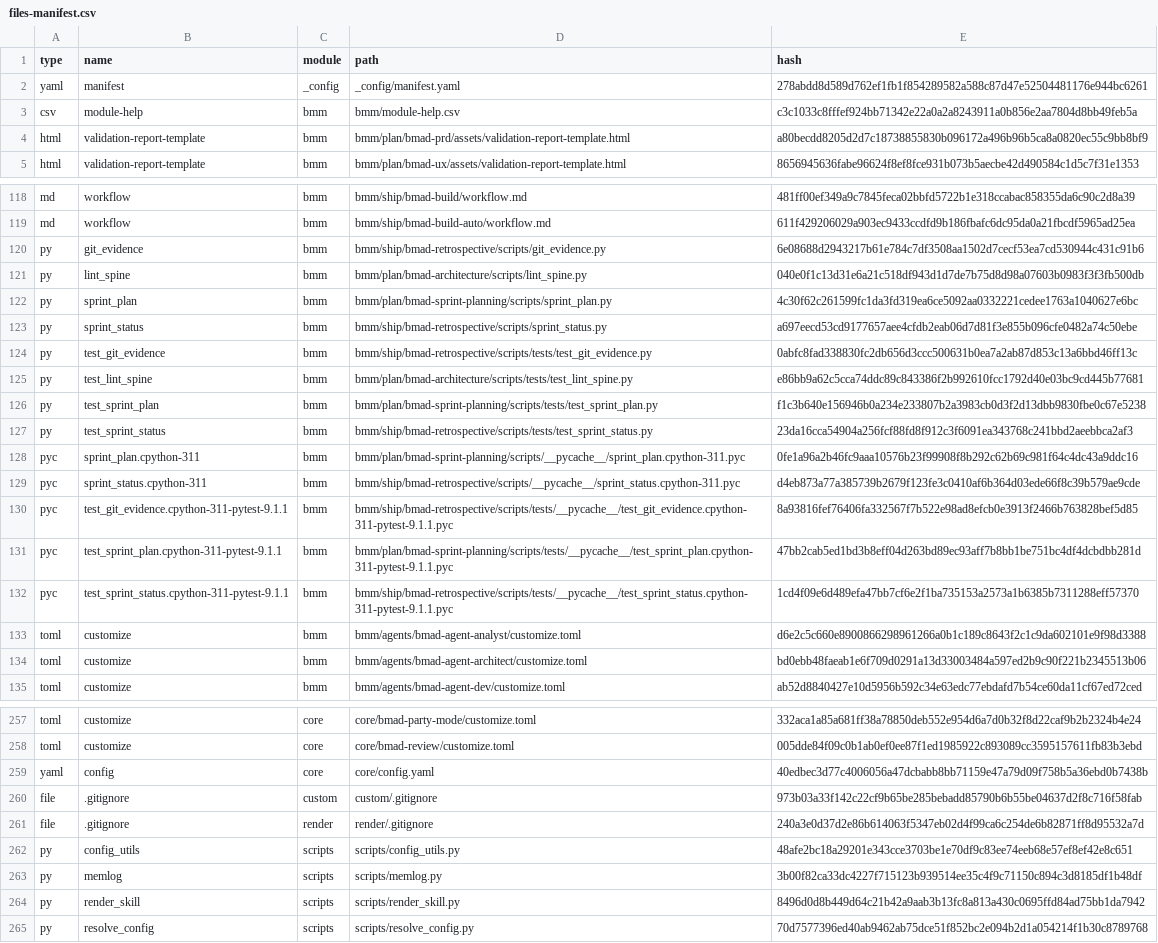
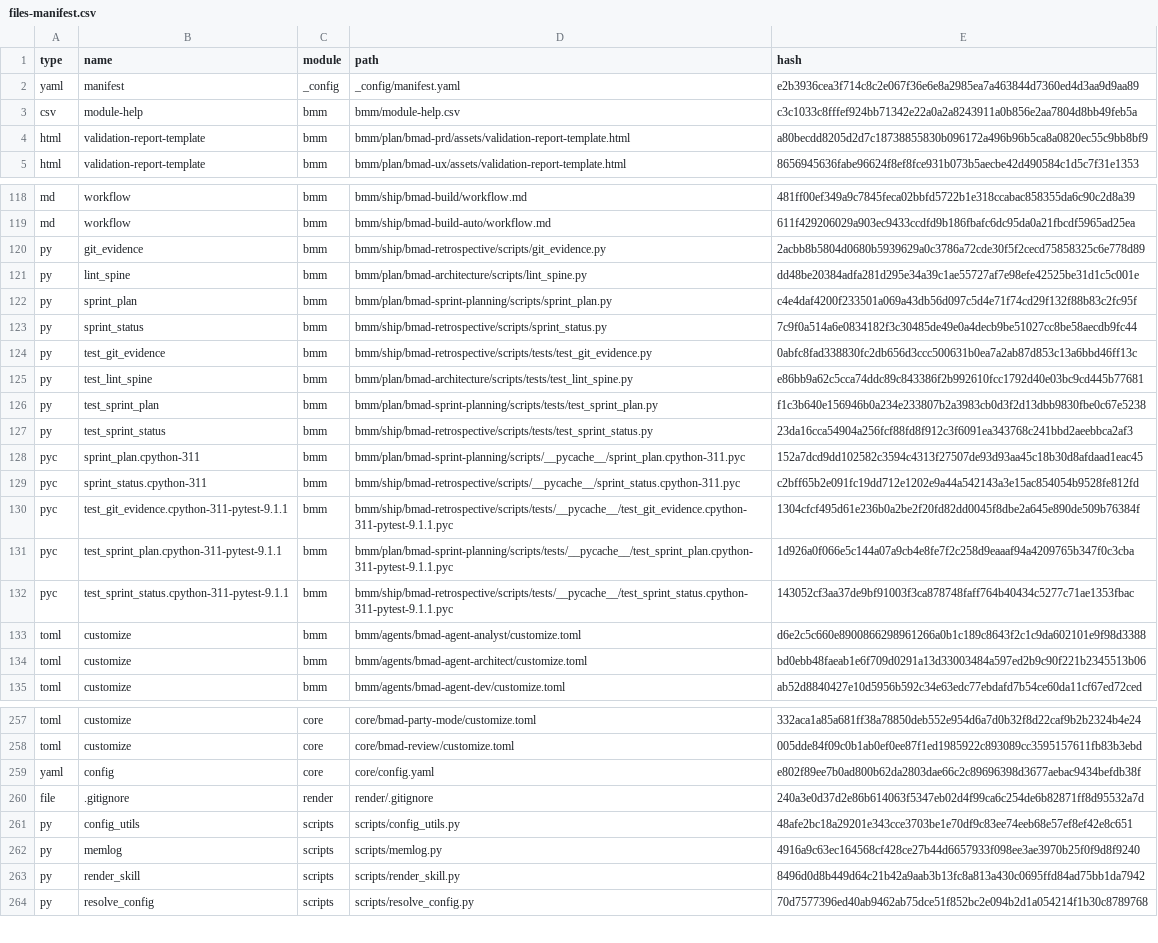
Before and after one commit to IBE160-2026/beergame, a CSV file: _bmad/_config/files-manifest.csv, drawn as a sheet; only a part is shown, gaps mark what is left out; the diff covers the shown part only.

```diff
--- a/_bmad/_config/files-manifest.csv
+++ b/_bmad/_config/files-manifest.csv
@@ -1,3 +1,3 @@
 type,name,module,path,hash
-"yaml","manifest","_config","_config/manifest.yaml","278abdd8d589d762ef1fb1f854289582a588c87d47e52504481176e944bc6261"
+"yaml","manifest","_config","_config/manifest.yaml","e2b3936cea3f714c8c2e067f36e6e8a2985ea7a463844d7360ed4d3aa9d9aa89"
 "csv","module-help","bmm","bmm/module-help.csv","c3c1033c8fffef924bb71342e22a0a2a8243911a0b856e2aa7804d8bb49feb5a"
@@ -119,6 +119,6 @@ type,name,module,path,hash
 "md","workflow","bmm","bmm/ship/bmad-build-auto/workflow.md","611f429206029a903ec9433ccdfd9b186fbafc6dc95da0a21fbcdf5965ad25ea"
-"py","git_evidence","bmm","bmm/ship/bmad-retrospective/scripts/git_evidence.py","6e08688d2943217b61e784c7df3508aa1502d7cecf53ea7cd530944c431c91b6"
-"py","lint_spine","bmm","bmm/plan/bmad-architecture/scripts/lint_spine.py","040e0f1c13d31e6a21c518df943d1d7de7b75d8d98a07603b0983f3f3fb500db"
-"py","sprint_plan","bmm","bmm/plan/bmad-sprint-planning/scripts/sprint_plan.py","4c30f62c261599fc1da3fd319ea6ce5092aa0332221cedee1763a1040627e6bc"
-"py","sprint_status","bmm","bmm/ship/bmad-retrospective/scripts/sprint_status.py","a697eecd53cd9177657aee4cfdb2eab06d7d81f3e855b096cfe0482a74c50ebe"
+"py","git_evidence","bmm","bmm/ship/bmad-retrospective/scripts/git_evidence.py","2acbb8b5804d0680b5939629a0c3786a72cde30f5f2cecd75858325c6e778d89"
+"py","lint_spine","bmm","bmm/plan/bmad-architecture/scripts/lint_spine.py","dd48be20384adfa281d295e34a39c1ae55727af7e98efe42525be31d1c5c001e"
+"py","sprint_plan","bmm","bmm/plan/bmad-sprint-planning/scripts/sprint_plan.py","c4e4daf4200f233501a069a43db56d097c5d4e71f74cd29f132f88b83c2fc95f"
+"py","sprint_status","bmm","bmm/ship/bmad-retrospective/scripts/sprint_status.py","7c9f0a514a6e0834182f3c30485de49e0a4decb9be51027cc8be58aecdb9fc44"
 "py","test_git_evidence","bmm","bmm/ship/bmad-retrospective/scripts/tests/test_git_evidence.py","0abfc8fad338830fc2db656d3ccc500631b0ea7a2ab87d853c13a6bbd46ff13c"
@@ -127,7 +127,7 @@ type,name,module,path,hash
 "py","test_sprint_status","bmm","bmm/ship/bmad-retrospective/scripts/tests/test_sprint_status.py","23da16cca54904a256fcf88fd8f912c3f6091ea343768c241bbd2aeebbca2af3"
-"pyc","sprint_plan.cpython-311","bmm","bmm/plan/bmad-sprint-planning/scripts/__pycache__/sprint_plan.cpython-311.pyc","0fe1a96a2b46fc9aaa10576b23f99908f8b292c62b69c981f64c4dc43a9ddc16"
-"pyc","sprint_status.cpython-311","bmm","bmm/ship/bmad-retrospective/scripts/__pycache__/sprint_status.cpython-311.pyc","d4eb873a77a385739b2679f123fe3c0410af6b364d03ede66f8c39b579ae9cde"
-"pyc","test_git_evidence.cpython-311-pytest-9.1.1","bmm","bmm/ship/bmad-retrospective/scripts/tests/__pycache__/test_git_evidence.cpython-311-pytest-9.1.1.pyc","8a93816fef76406fa332567f7b522e98ad8efcb0e3913f2466b763828bef5d85"
-"pyc","test_sprint_plan.cpython-311-pytest-9.1.1","bmm","bmm/plan/bmad-sprint-planning/scripts/tests/__pycache__/test_sprint_plan.cpython-311-pytest-9.1.1.pyc","47bb2cab5ed1bd3b8eff04d263bd89ec93aff7b8bb1be751bc4df4dcbdbb281d"
-"pyc","test_sprint_status.cpython-311-pytest-9.1.1","bmm","bmm/ship/bmad-retrospective/scripts/tests/__pycache__/test_sprint_status.cpython-311-pytest-9.1.1.pyc","1cd4f09e6d489efa47bb7cf6e2f1ba735153a2573a1b6385b7311288eff57370"
+"pyc","sprint_plan.cpython-311","bmm","bmm/plan/bmad-sprint-planning/scripts/__pycache__/sprint_plan.cpython-311.pyc","152a7dcd9dd102582c3594c4313f27507de93d93aa45c18b30d8afdaad1eac45"
+"pyc","sprint_status.cpython-311","bmm","bmm/ship/bmad-retrospective/scripts/__pycache__/sprint_status.cpython-311.pyc","c2bff65b2e091fc19dd712e1202e9a44a542143a3e15ac854054b9528fe812fd"
+"pyc","test_git_evidence.cpython-311-pytest-9.1.1","bmm","bmm/ship/bmad-retrospective/scripts/tests/__pycache__/test_git_evidence.cpython-311-pytest-9.1.1.pyc","1304cfcf495d61e236b0a2be2f20fd82dd0045f8dbe2a645e890de509b76384f"
+"pyc","test_sprint_plan.cpython-311-pytest-9.1.1","bmm","bmm/plan/bmad-sprint-planning/scripts/tests/__pycache__/test_sprint_plan.cpython-311-pytest-9.1.1.pyc","1d926a0f066e5c144a07a9cb4e8fe7f2c258d9eaaaf94a4209765b347f0c3cba"
+"pyc","test_sprint_status.cpython-311-pytest-9.1.1","bmm","bmm/ship/bmad-retrospective/scripts/tests/__pycache__/test_sprint_status.cpython-311-pytest-9.1.1.pyc","143052cf3aa37de9bf91003f3ca878748faff764b40434c5277c71ae1353fbac"
 "toml","customize","bmm","bmm/agents/bmad-agent-analyst/customize.toml","d6e2c5c660e8900866298961266a0b1c189c8643f2c1c9da602101e9f98d3388"
@@ -258,7 +258,6 @@ type,name,module,path,hash
 "toml","customize","core","core/bmad-review/customize.toml","005dde84f09c0b1ab0ef0ee87f1ed1985922c893089cc3595157611fb83b3ebd"
-"yaml","config","core","core/config.yaml","40edbec3d77c4006056a47dcbabb8bb71159e47a79d09f758b5a36ebd0b7438b"
-"file",".gitignore","custom","custom/.gitignore","973b03a33f142c22cf9b65be285bebadd85790b6b55be04637d2f8c716f58fab"
+"yaml","config","core","core/config.yaml","e802f89ee7b0ad800b62da2803dae66c2c89696398d3677aebac9434befdb38f"
 "file",".gitignore","render","render/.gitignore","240a3e0d37d2e86b614063f5347eb02d4f99ca6c254de6b82871ff8d95532a7d"
 "py","config_utils","scripts","scripts/config_utils.py","48afe2bc18a29201e343cce3703be1e70df9c83ee74eeb68e57ef8ef42e8c651"
-"py","memlog","scripts","scripts/memlog.py","3b00f82ca33dc4227f715123b939514ee35c4f9c71150c894c3d8185df1b48df"
+"py","memlog","scripts","scripts/memlog.py","4916a9c63ec164568cf428ce27b44d6657933f098ee3ae3970b25f0f9d8f9240"
 "py","render_skill","scripts","scripts/render_skill.py","8496d0d8b449d64c21b42a9aab3b13fc8a813a430c0695ffd84ad75bb1da7942"
```
Also changed, not shown: 26 edited cells elsewhere in this file, 34 other files.
